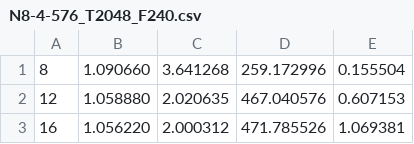
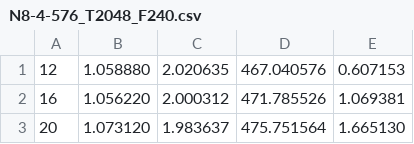
Before and after one commit to LDRyan0/btcc, a CSV file: results/N8-4-576_T2048_F240.csv, drawn as a sheet; only a part is shown; the shorter side is filled out with more unchanged rows.

```diff
--- a/results/N8-4-576_T2048_F240.csv
+++ b/results/N8-4-576_T2048_F240.csv
@@ -1,2 +1 @@
-8,1.090660,3.641268,259.172996,0.155504
 12,1.058880,2.020635,467.040576,0.607153
```
Also changed, not shown: 10 other files.
